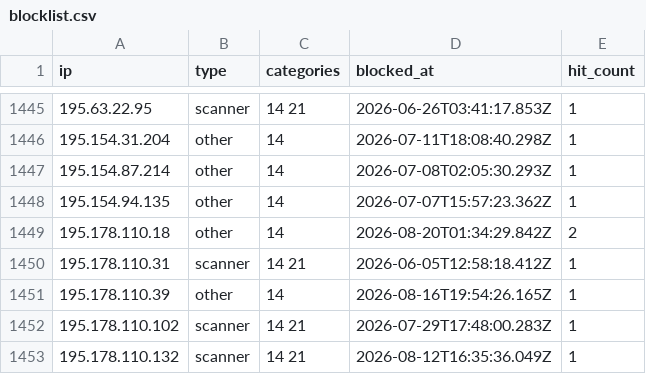
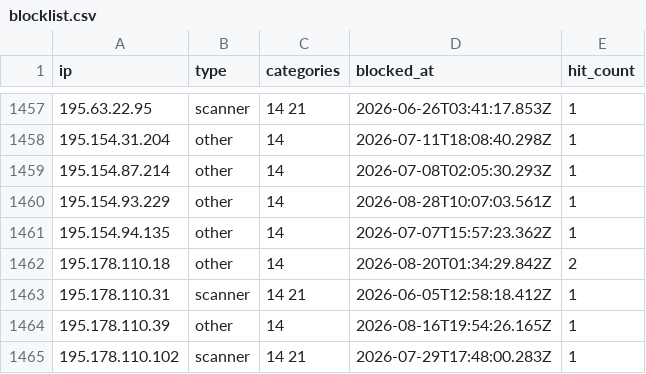
Before and after one commit to zenmorro/Scanner-List, a CSV file: blocklist.csv, drawn as a sheet; only a part is shown, gaps mark what is left out; the shorter side is filled out with more unchanged rows; the diff covers the shown part only.

```diff
--- a/blocklist.csv
+++ b/blocklist.csv
@@ -1447,2 +1459,3 @@ ip,type,categories,blocked_at,hit_count
 195.154.87.214,other,14,2026-07-08T02:05:30.293Z,1
+195.154.93.229,other,14,2026-08-28T10:07:03.561Z,1
 195.154.94.135,other,14,2026-07-07T15:57:23.362Z,1
```
Also changed, not shown: 12 added rows and 4 edited cells elsewhere in this file, 2 other files.
